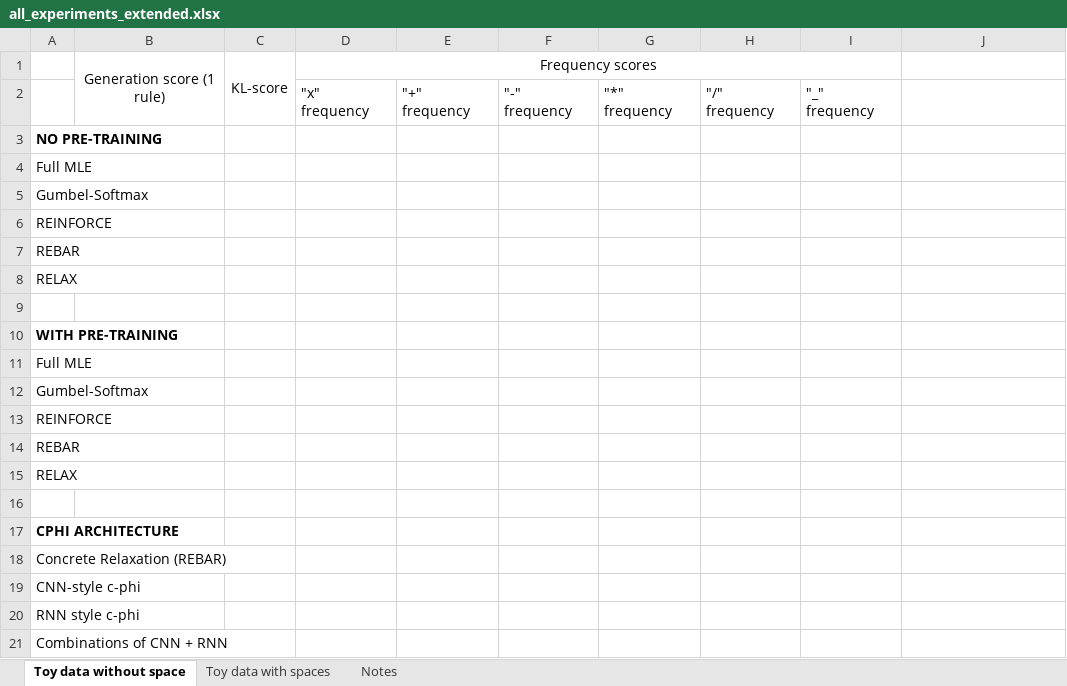
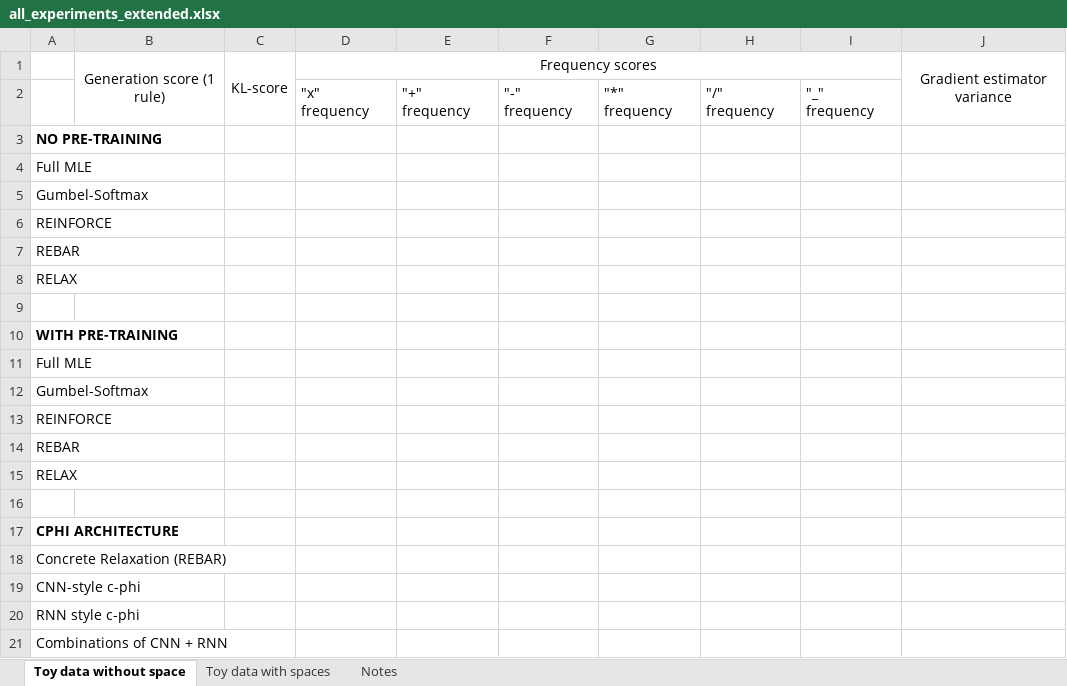
Before and after one commit to TalkToTheGAN/REGAN, an Excel workbook: all_experiments_extended.xlsx, sheet Toy data without space, drawn as a sheet; values as stored, in another font and other column widths than the file's, no borders; table styles not drawn; the diff names each change by its address in the sheet, - before the commit and + after, or states it on an @@ line.

Commit message:
experiments sheet cleaned

```diff
--- a/all_experiments_extended.xlsx (sheet Toy data without space)
+++ b/all_experiments_extended.xlsx (sheet Toy data without space)
-J1: (empty)
+J1: Gradient estimator variance
+J1:J2 merged
```
Also changed, not shown: sheet Toy data with spaces, 1 other file.
